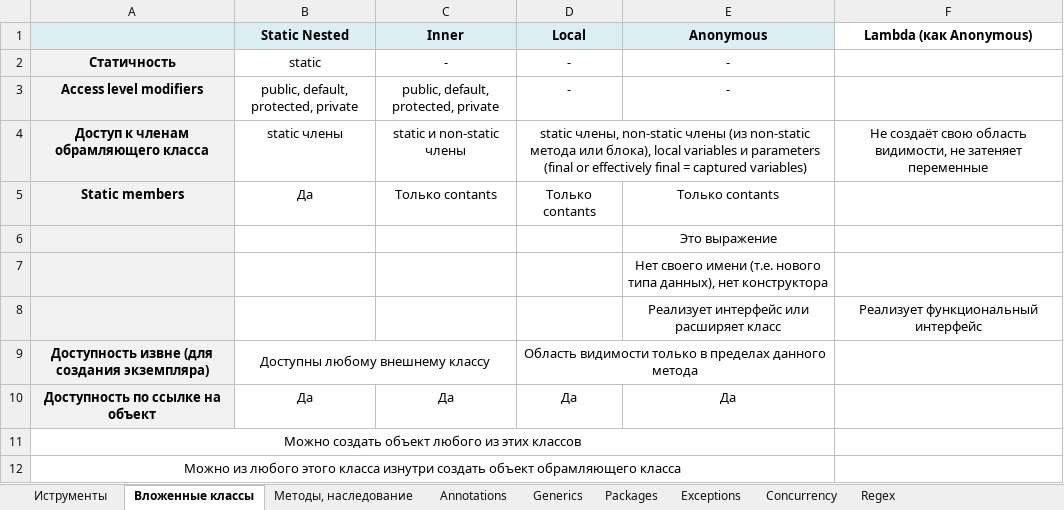
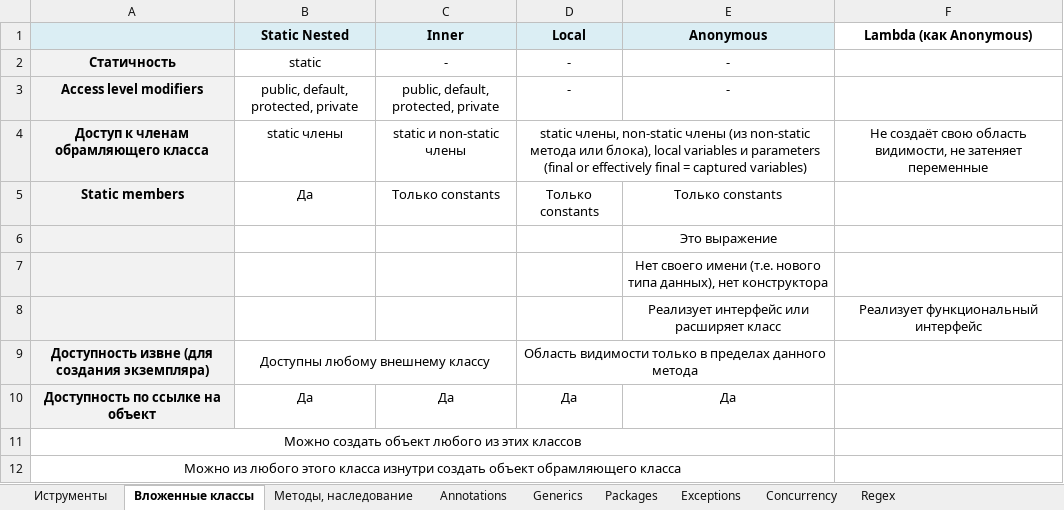
Before and after one commit to weltix/JavaTutorial, an Excel workbook: Java hint.xlsx, sheet Вложенные классы, drawn as a sheet; values as stored, in another font and other column widths than the file's, no borders; the diff names each change by its address in the sheet, - before the commit and + after, or states it on an @@ line.

Commit message:
Java hint.xlsx updated.

```diff
--- a/Java hint.xlsx (sheet Вложенные классы)
+++ b/Java hint.xlsx (sheet Вложенные классы)
-C5 (Inner): Только contants
+C5 (Inner): Только constants
-D5 (Local): Только contants
+D5 (Local): Только constants
-E5 (Anonymous): Только contants
+E5 (Anonymous): Только constants
```
Also changed, not shown: 2 other files.
